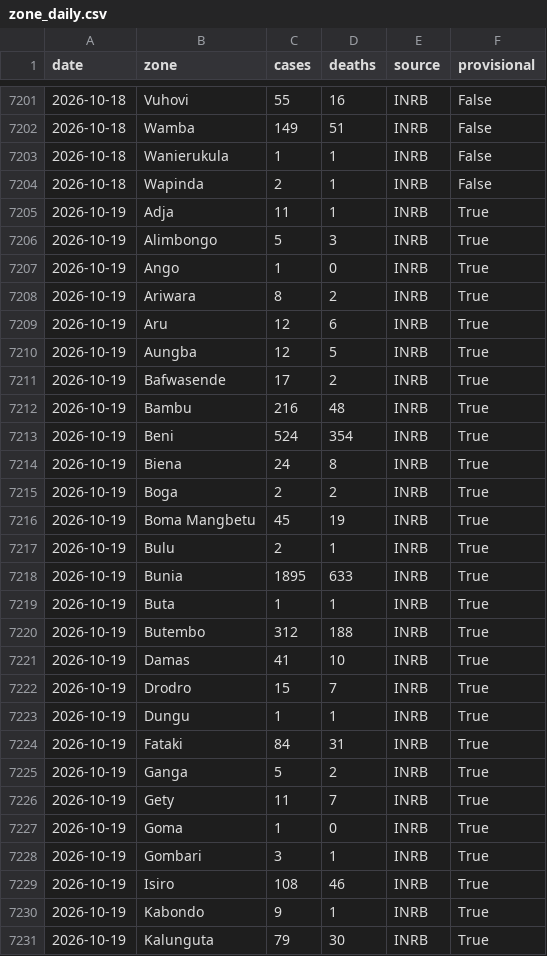
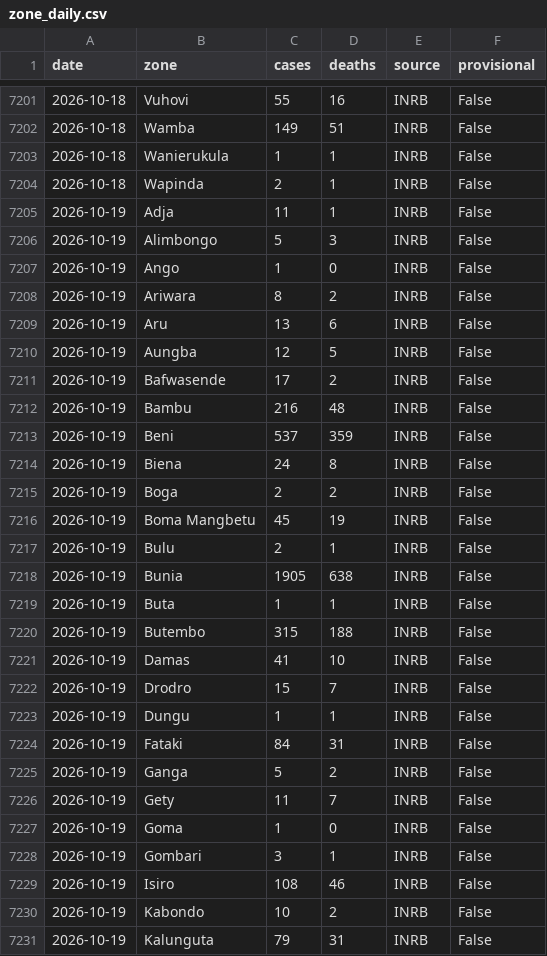
Before and after one commit to mc-t4d/ebola-response, a CSV file: webmap/data/series/zone_daily.csv, drawn as a sheet; only a part is shown, gaps mark what is left out; the diff covers the shown part only.

Commit message:
data: time series through 2026-10-20
160 days, 7335 zone rows. Compiled by ebola_timeseries_export.py and published by ebola_publish_webmap.py.

```diff
--- a/webmap/data/series/zone_daily.csv
+++ b/webmap/data/series/zone_daily.csv
@@ -7204,28 +7204,28 @@ date,zone,cases,deaths,source,provisional
 2026-10-18,Wapinda,2,1,INRB,False
-2026-10-19,Adja,11,1,INRB,True
-2026-10-19,Alimbongo,5,3,INRB,True
-2026-10-19,Ango,1,0,INRB,True
-2026-10-19,Ariwara,8,2,INRB,True
-2026-10-19,Aru,12,6,INRB,True
-2026-10-19,Aungba,12,5,INRB,True
-2026-10-19,Bafwasende,17,2,INRB,True
-2026-10-19,Bambu,216,48,INRB,True
-2026-10-19,Beni,524,354,INRB,True
-2026-10-19,Biena,24,8,INRB,True
-2026-10-19,Boga,2,2,INRB,True
-2026-10-19,Boma Mangbetu,45,19,INRB,True
-2026-10-19,Bulu,2,1,INRB,True
-2026-10-19,Bunia,1895,633,INRB,True
-2026-10-19,Buta,1,1,INRB,True
-2026-10-19,Butembo,312,188,INRB,True
-2026-10-19,Damas,41,10,INRB,True
-2026-10-19,Drodro,15,7,INRB,True
-2026-10-19,Dungu,1,1,INRB,True
-2026-10-19,Fataki,84,31,INRB,True
-2026-10-19,Ganga,5,2,INRB,True
-2026-10-19,Gety,11,7,INRB,True
-2026-10-19,Goma,1,0,INRB,True
-2026-10-19,Gombari,3,1,INRB,True
-2026-10-19,Isiro,108,46,INRB,True
-2026-10-19,Kabondo,9,1,INRB,True
-2026-10-19,Kalunguta,79,30,INRB,True
+2026-10-19,Adja,11,1,INRB,False
+2026-10-19,Alimbongo,5,3,INRB,False
+2026-10-19,Ango,1,0,INRB,False
+2026-10-19,Ariwara,8,2,INRB,False
+2026-10-19,Aru,13,6,INRB,False
+2026-10-19,Aungba,12,5,INRB,False
+2026-10-19,Bafwasende,17,2,INRB,False
+2026-10-19,Bambu,216,48,INRB,False
+2026-10-19,Beni,537,359,INRB,False
+2026-10-19,Biena,24,8,INRB,False
+2026-10-19,Boga,2,2,INRB,False
+2026-10-19,Boma Mangbetu,45,19,INRB,False
+2026-10-19,Bulu,2,1,INRB,False
+2026-10-19,Bunia,1905,638,INRB,False
+2026-10-19,Buta,1,1,INRB,False
+2026-10-19,Butembo,315,188,INRB,False
+2026-10-19,Damas,41,10,INRB,False
+2026-10-19,Drodro,15,7,INRB,False
+2026-10-19,Dungu,1,1,INRB,False
+2026-10-19,Fataki,84,31,INRB,False
+2026-10-19,Ganga,5,2,INRB,False
+2026-10-19,Gety,11,7,INRB,False
+2026-10-19,Goma,1,0,INRB,False
+2026-10-19,Gombari,3,1,INRB,False
+2026-10-19,Isiro,108,46,INRB,False
+2026-10-19,Kabondo,10,2,INRB,False
+2026-10-19,Kalunguta,79,31,INRB,False
```
Also changed, not shown: 71 edited cells elsewhere in this file, webmap/data/series/national_daily.csv.
